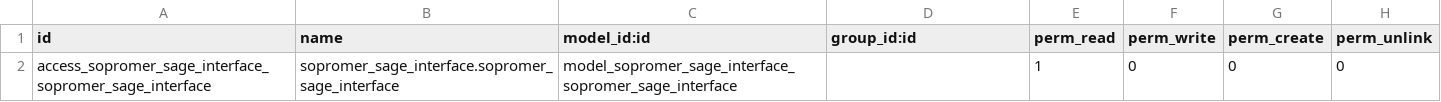
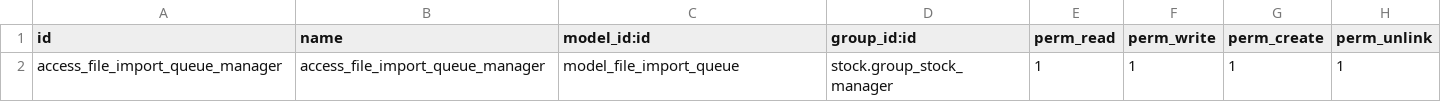
Before and after one commit to indexmada/sopromer_sage_interface, a CSV file: security/ir.model.access.csv, drawn as a sheet; removed rows and columns are numbered as before the commit, all else as after; the diff names each change by its address in the sheet, - before the commit and + after, or states it on an @@ line.

```diff
--- a/security/ir.model.access.csv
+++ b/security/ir.model.access.csv
-row 2: access_sopromer_sage_interface_sopromer_sage_interface | sopromer_sage_interface.sopromer_sage_interface | model_sopromer_sage_interface_sopromer_sage_interface |  | 1 | 0 | 0 | 0
+row 2: access_file_import_queue_manager | access_file_import_queue_manager | model_file_import_queue | stock.group_stock_manager | 1 | 1 | 1 | 1
```
Also changed, not shown: 5 other files.
